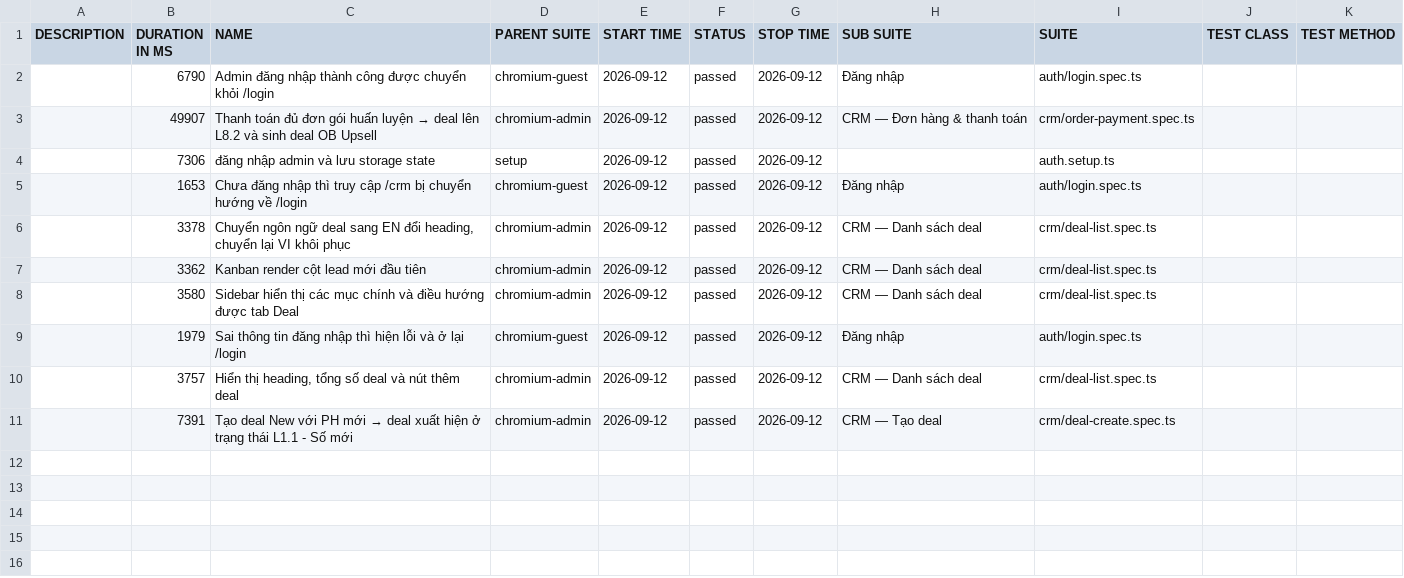
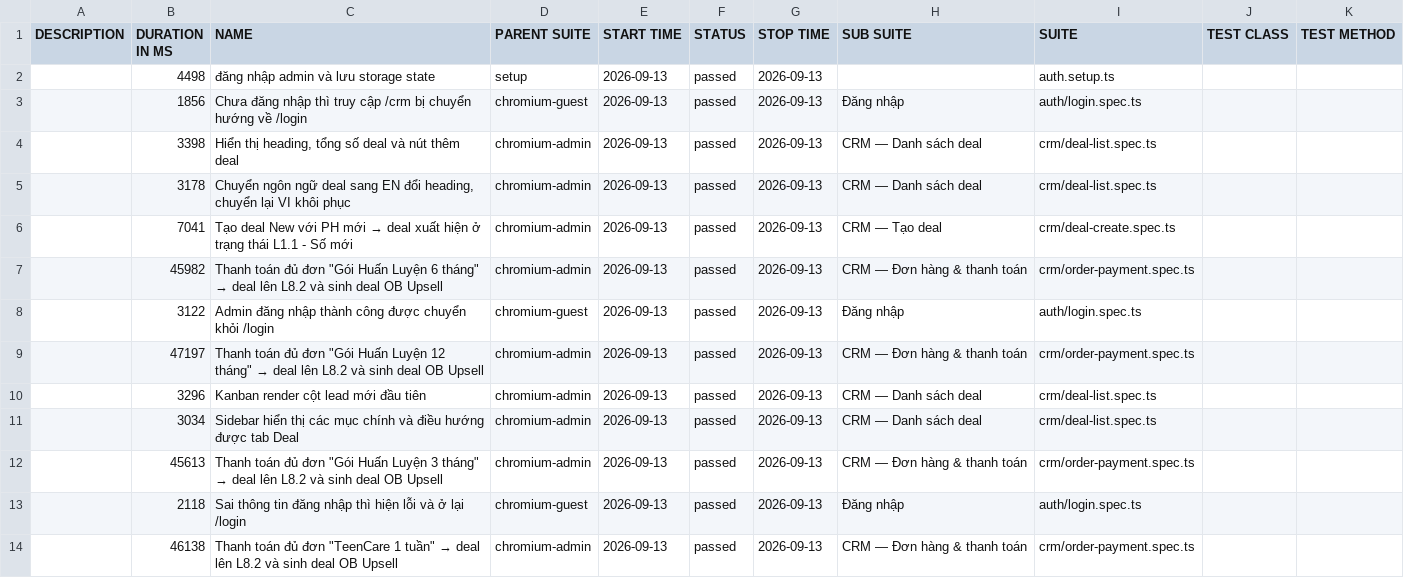
Before and after one commit to anhnguyen-teencare/TeenCareWork-E2E, a CSV file: data/suites.csv, drawn as a sheet.

```diff
--- a/data/suites.csv
+++ b/data/suites.csv
@@ -1,11 +1,14 @@
 "DESCRIPTION","DURATION IN MS","NAME","PARENT SUITE","START TIME","STATUS","STOP TIME","SUB SUITE","SUITE","TEST CLASS","TEST METHOD"
-"","6790","Admin đăng nhập thành công được chuyển khỏi /login","chromium-guest","2026-09-12","passed","2026-09-12","Đăng nhập","auth/login.spec.ts","",""
-"","49907","Thanh toán đủ đơn gói huấn luyện → deal lên L8.2 và sinh deal OB Upsell","chromium-admin","2026-09-12","passed","2026-09-12","CRM — Đơn hàng & thanh toán","crm/order-payment.spec.ts","",""
-"","7306","đăng nhập admin và lưu storage state","setup","2026-09-12","passed","2026-09-12","","auth.setup.ts","",""
-"","1653","Chưa đăng nhập thì truy cập /crm bị chuyển hướng về /login","chromium-guest","2026-09-12","passed","2026-09-12","Đăng nhập","auth/login.spec.ts","",""
-"","3378","Chuyển ngôn ngữ deal sang EN đổi heading, chuyển lại VI khôi phục","chromium-admin","2026-09-12","passed","2026-09-12","CRM — Danh sách deal","crm/deal-list.spec.ts","",""
-"","3362","Kanban render cột lead mới đầu tiên","chromium-admin","2026-09-12","passed","2026-09-12","CRM — Danh sách deal","crm/deal-list.spec.ts","",""
-"","3580","Sidebar hiển thị các mục chính và điều hướng được tab Deal","chromium-admin","2026-09-12","passed","2026-09-12","CRM — Danh sách deal","crm/deal-list.spec.ts","",""
-"","1979","Sai thông tin đăng nhập thì hiện lỗi và ở lại /login","chromium-guest","2026-09-12","passed","2026-09-12","Đăng nhập","auth/login.spec.ts","",""
-"","3757","Hiển thị heading, tổng số deal và nút thêm deal","chromium-admin","2026-09-12","passed","2026-09-12","CRM — Danh sách deal","crm/deal-list.spec.ts","",""
-"","7391","Tạo deal New với PH mới → deal xuất hiện ở trạng thái L1.1 - Số mới","chromium-admin","2026-09-12","passed","2026-09-12","CRM — Tạo deal","crm/deal-create.spec.ts","",""
+"","4498","đăng nhập admin và lưu storage state","setup","2026-09-13","passed","2026-09-13","","auth.setup.ts","",""
+"","1856","Chưa đăng nhập thì truy cập /crm bị chuyển hướng về /login","chromium-guest","2026-09-13","passed","2026-09-13","Đăng nhập","auth/login.spec.ts","",""
+"","3398","Hiển thị heading, tổng số deal và nút thêm deal","chromium-admin","2026-09-13","passed","2026-09-13","CRM — Danh sách deal","crm/deal-list.spec.ts","",""
+"","3178","Chuyển ngôn ngữ deal sang EN đổi heading, chuyển lại VI khôi phục","chromium-admin","2026-09-13","passed","2026-09-13","CRM — Danh sách deal","crm/deal-list.spec.ts","",""
+"","7041","Tạo deal New với PH mới → deal xuất hiện ở trạng thái L1.1 - Số mới","chromium-admin","2026-09-13","passed","2026-09-13","CRM — Tạo deal","crm/deal-create.spec.ts","",""
+"","45982","Thanh toán đủ đơn ""Gói Huấn Luyện 6 tháng"" → deal lên L8.2 và sinh deal OB Upsell","chromium-admin","2026-09-13","passed","2026-09-13","CRM — Đơn hàng & thanh toán","crm/order-payment.spec.ts","",""
+"","3122","Admin đăng nhập thành công được chuyển khỏi /login","chromium-guest","2026-09-13","passed","2026-09-13","Đăng nhập","auth/login.spec.ts","",""
+"","47197","Thanh toán đủ đơn ""Gói Huấn Luyện 12 tháng"" → deal lên L8.2 và sinh deal OB Upsell","chromium-admin","2026-09-13","passed","2026-09-13","CRM — Đơn hàng & thanh toán","crm/order-payment.spec.ts","",""
+"","3296","Kanban render cột lead mới đầu tiên","chromium-admin","2026-09-13","passed","2026-09-13","CRM — Danh sách deal","crm/deal-list.spec.ts","",""
+"","3034","Sidebar hiển thị các mục chính và điều hướng được tab Deal","chromium-admin","2026-09-13","passed","2026-09-13","CRM — Danh sách deal","crm/deal-list.spec.ts","",""
+"","45613","Thanh toán đủ đơn ""Gói Huấn Luyện 3 tháng"" → deal lên L8.2 và sinh deal OB Upsell","chromium-admin","2026-09-13","passed","2026-09-13","CRM — Đơn hàng & thanh toán","crm/order-payment.spec.ts","",""
+"","2118","Sai thông tin đăng nhập thì hiện lỗi và ở lại /login","chromium-guest","2026-09-13","passed","2026-09-13","Đăng nhập","auth/login.spec.ts","",""
+"","46138","Thanh toán đủ đơn ""TeenCare 1 tuần"" → deal lên L8.2 và sinh deal OB Upsell","chromium-admin","2026-09-13","passed","2026-09-13","CRM — Đơn hàng & thanh toán","crm/order-payment.spec.ts","",""
```
Also changed, not shown: 46 other files.
